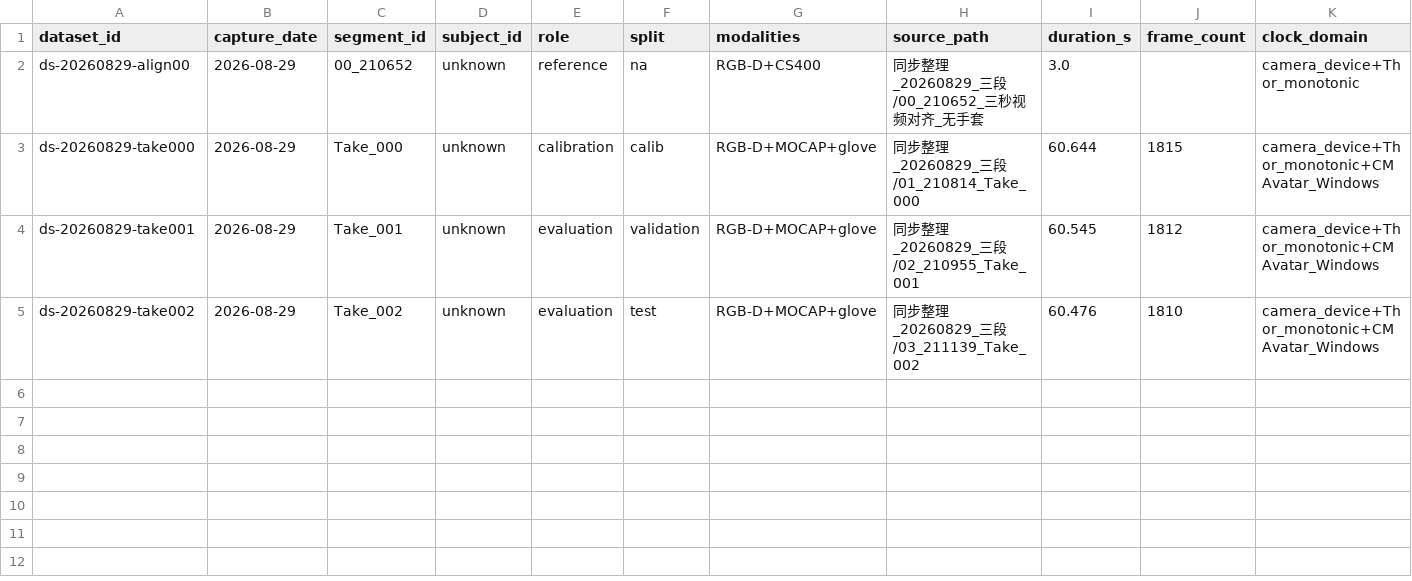
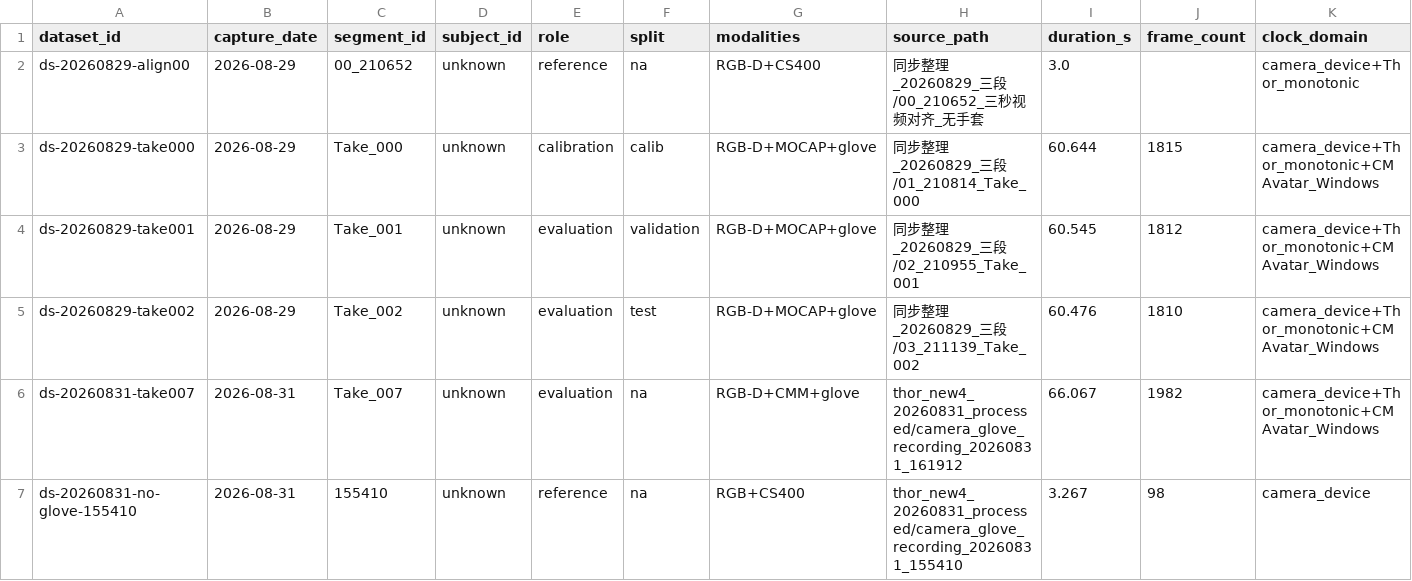
Before and after one commit to RunyiYang/MOCAP_HAND_calibration, a CSV file: docs/dataset/datalist.csv, drawn as a sheet; only a part is shown; rows hold the shown columns only; the diff names each change by its address in the sheet, - before the commit and + after, or states it on an @@ line.

Commit message:
Finalize Take_007 CMM hand calibration delivery

```diff
--- a/docs/dataset/datalist.csv
+++ b/docs/dataset/datalist.csv
+row 6: ds-20260831-take007 | 2026-08-31 | Take_007 | unknown | evaluation | na | RGB-D+CMM+glove | thor_new4_20260831_processed/camera_glove_recording_20260831_161912 | 66.067 | 1982 | camera_device+Thor_monotonic+CMAvatar_Windows
+row 7: ds-20260831-no-glove-155410 | 2026-08-31 | 155410 | unknown | reference | na | RGB+CS400 | thor_new4_20260831_processed/camera_glove_recording_20260831_155410 | 3.267 | 98 | camera_device
```
Also changed, not shown: web/public/downloads/dataset-inventory.csv, 52 other files.
